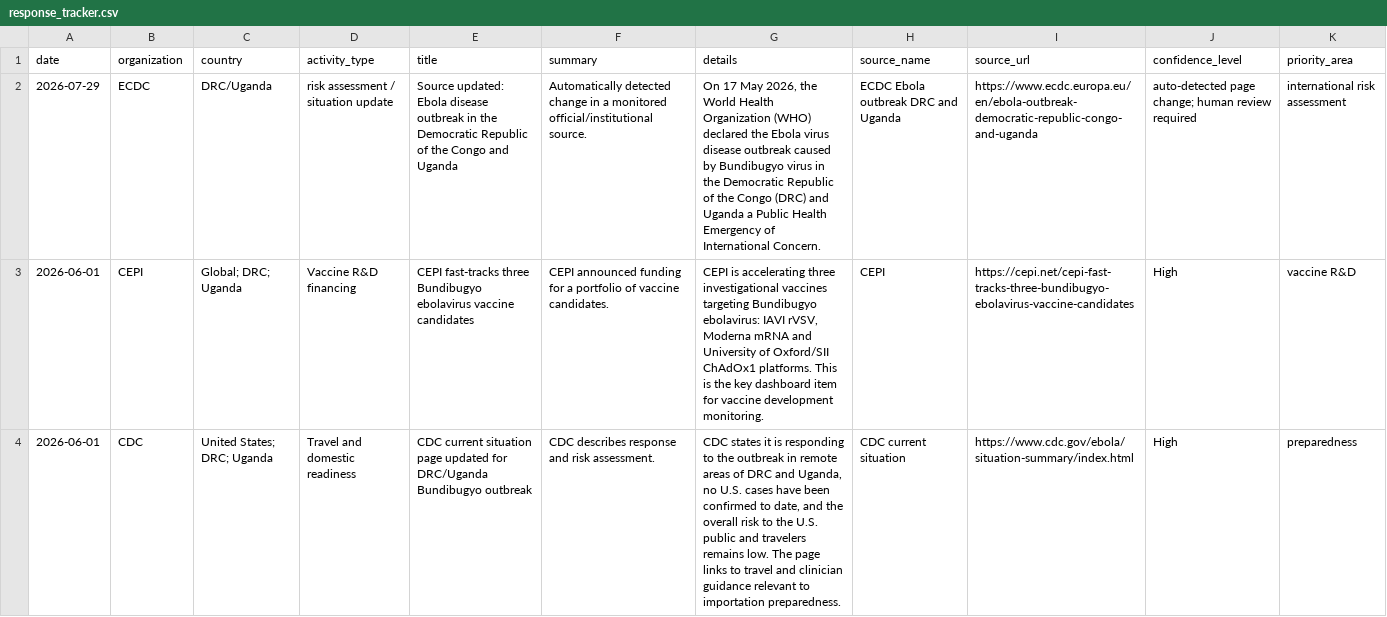
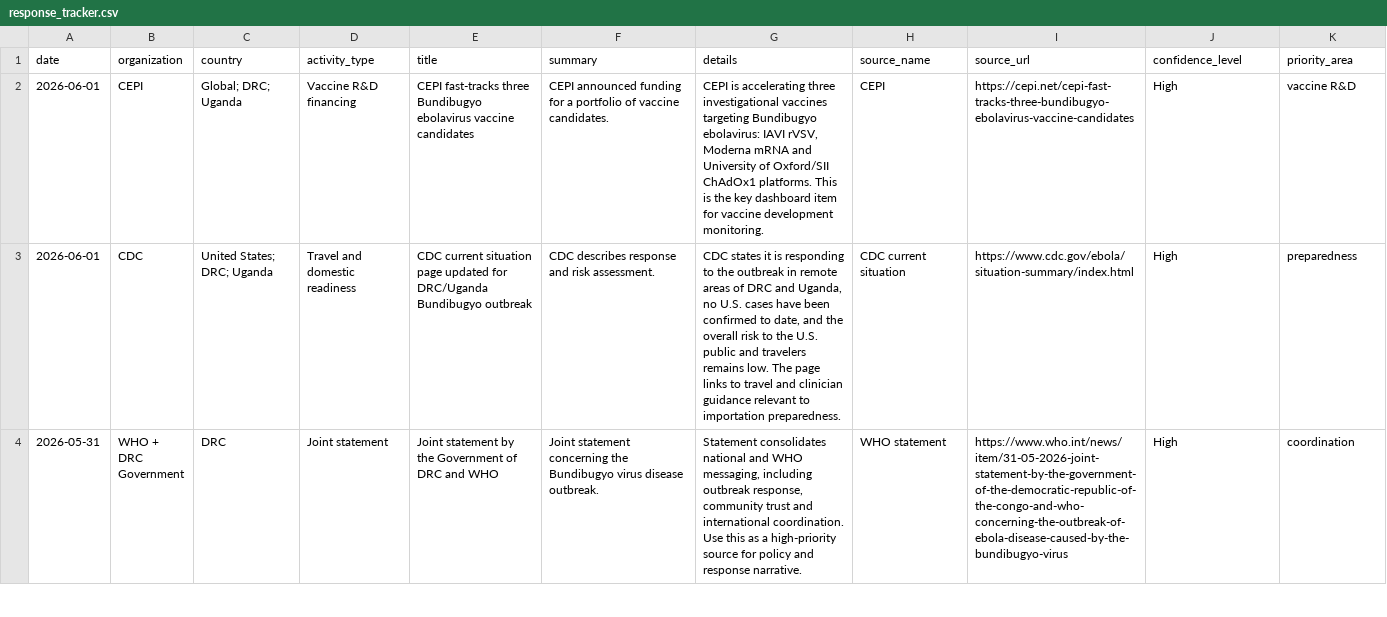
Before and after one commit to mosuzuki/ebola2026, a CSV file: docs/data/response_tracker.csv, drawn as a sheet; only a part is shown; the shorter side is filled out with more unchanged rows; the diff names each change by its address in the sheet, - before the commit and + after, or states it on an @@ line.

```diff
--- a/docs/data/response_tracker.csv
+++ b/docs/data/response_tracker.csv
-row 2: 2026-07-29 | ECDC | DRC/Uganda | risk assessment / situation update | Source updated: Ebola disease outbreak in the Democratic Republic of the Congo and Uganda | Automatically detected change in a monitored official/institutional source. | On 17 May 2026, the World Health Organization (WHO) declared the Ebola virus disease outbreak caused by Bundibugyo virus in the Democratic Republic of the Congo (DRC) and Uganda a Public Health Emergency of International Concern. | ECDC Ebola outbreak DRC and Uganda | https://www.ecdc.europa.eu/en/ebola-outbreak-democratic-republic-congo-and-uganda | auto-detected page change; human review required | international risk assessment
```
Also changed, not shown: data/processed/source_monitor.csv, docs/data/source_monitor.csv, 6 other files.
